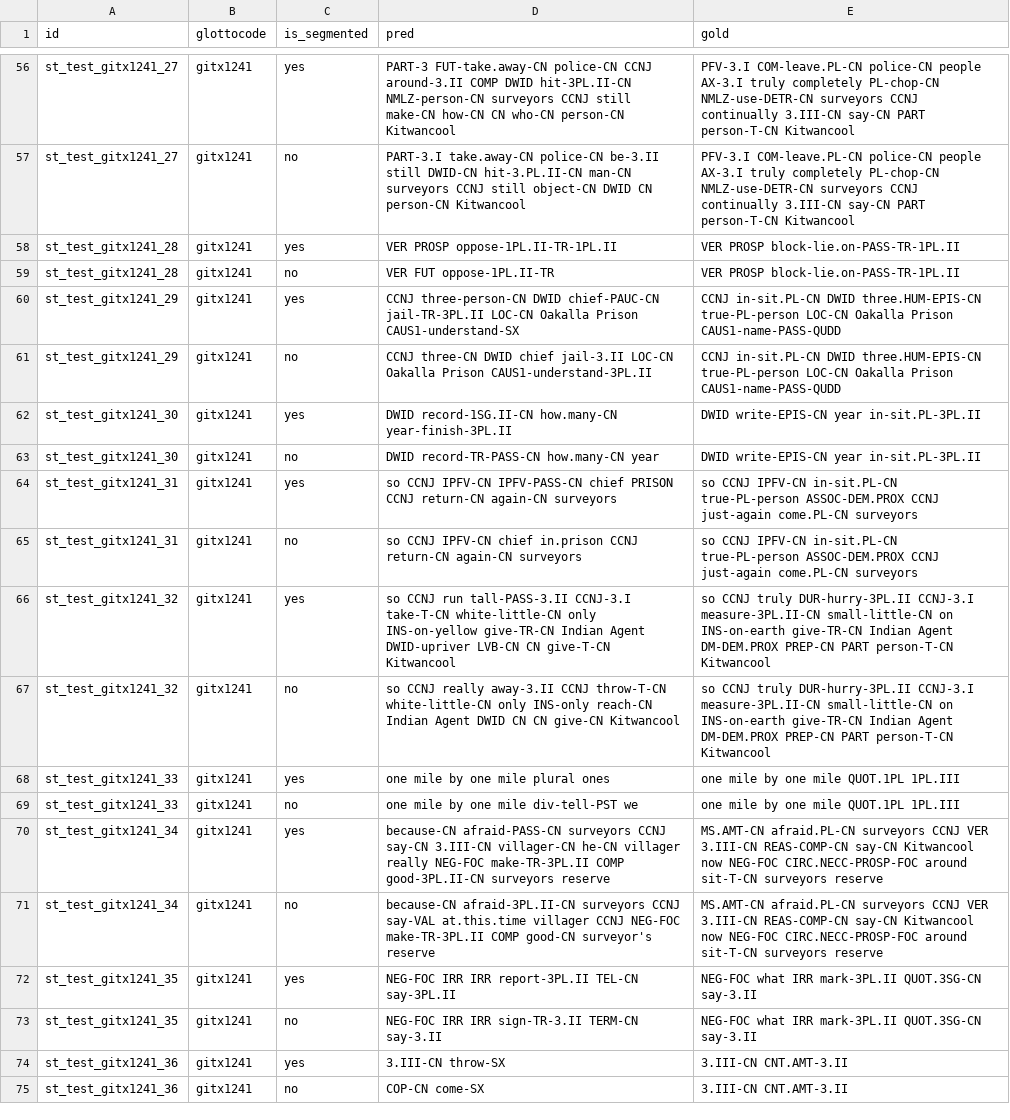
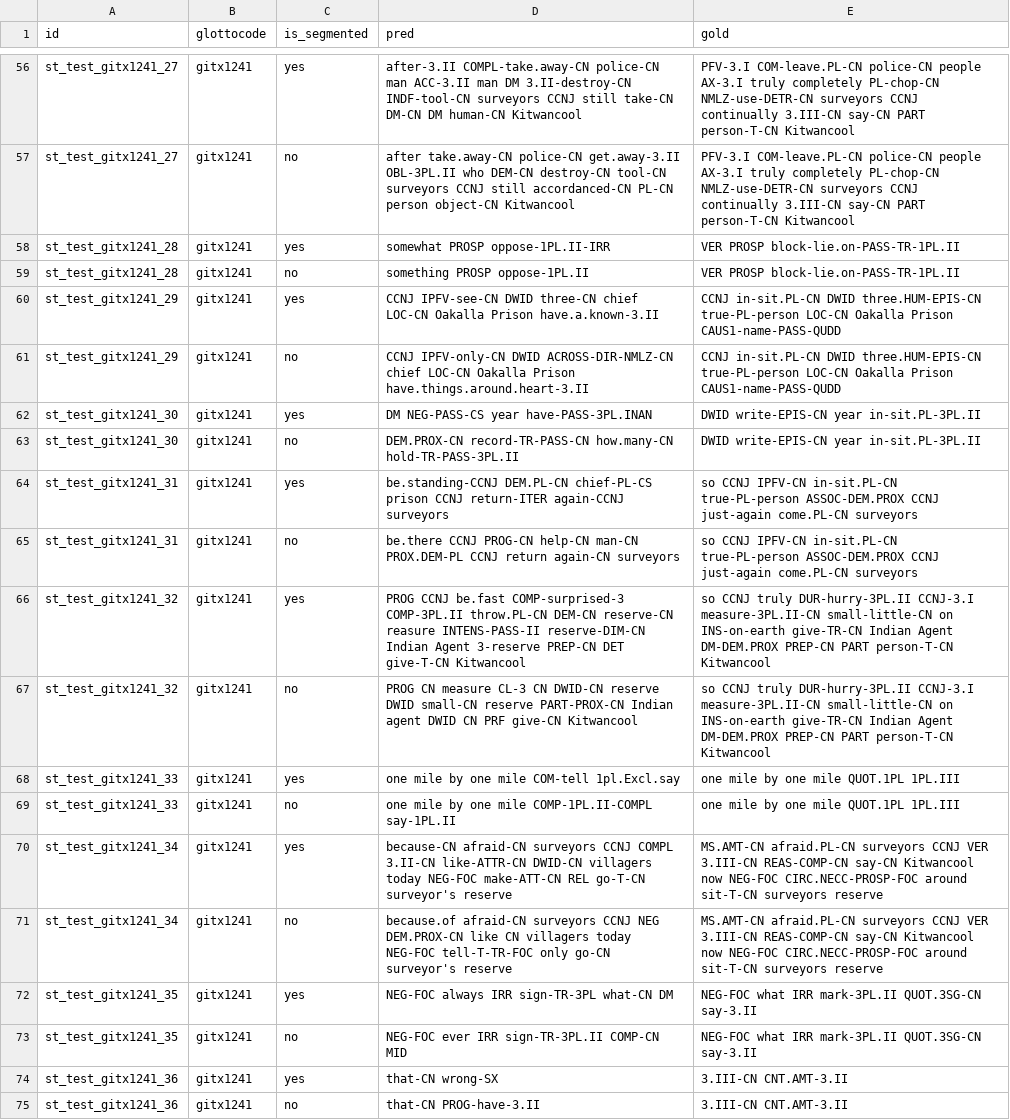
Before and after one commit to foltaProject/glosslm, a CSV file: preds/git-byt5-translation-all_st_unseg-v2-patience_15-max_epochs_500/test_OOD-preds.postprocessed.csv, drawn as a sheet; only a part is shown, gaps mark what is left out; the diff covers the shown part only; the diff names each change by its address in the sheet, - before the commit and + after, or states it on an @@ line.

```diff
--- a/preds/git-byt5-translation-all_st_unseg-v2-patience_15-max_epochs_500/test_OOD-preds.postprocessed.csv
+++ b/preds/git-byt5-translation-all_st_unseg-v2-patience_15-max_epochs_500/test_OOD-preds.postprocessed.csv
-D56 (pred): PART-3 FUT-take.away-CN police-CN CCNJ around-3.II COMP DWID hit-3PL.II-CN NMLZ-person-CN surveyors CCNJ still make-CN how-CN CN who-CN person-CN Kitwancool
+D56 (pred): after-3.II COMPL-take.away-CN police-CN man ACC-3.II man DM 3.II-destroy-CN INDF-tool-CN surveyors CCNJ still take-CN DM-CN DM human-CN Kitwancool
-D57 (pred): PART-3.I take.away-CN police-CN be-3.II still DWID-CN hit-3.PL.II-CN man-CN surveyors CCNJ still object-CN DWID CN person-CN Kitwancool
+D57 (pred): after take.away-CN police-CN get.away-3.II OBL-3PL.II who DEM-CN destroy-CN tool-CN surveyors CCNJ still accordanced-CN PL-CN person object-CN Kitwancool
-D58 (pred): VER PROSP oppose-1PL.II-TR-1PL.II
+D58 (pred): somewhat PROSP oppose-1PL.II-IRR
-D59 (pred): VER FUT oppose-1PL.II-TR
+D59 (pred): something PROSP oppose-1PL.II
-D60 (pred): CCNJ three-person-CN DWID chief-PAUC-CN jail-TR-3PL.II LOC-CN Oakalla Prison CAUS1-understand-SX
+D60 (pred): CCNJ IPFV-see-CN DWID three-CN chief LOC-CN Oakalla Prison have.a.known-3.II
-D61 (pred): CCNJ three-CN DWID chief jail-3.II LOC-CN Oakalla Prison CAUS1-understand-3PL.II
+D61 (pred): CCNJ IPFV-only-CN DWID ACROSS-DIR-NMLZ-CN chief LOC-CN Oakalla Prison have.things.around.heart-3.II
-D62 (pred): DWID record-1SG.II-CN how.many-CN year-finish-3PL.II
+D62 (pred): DM NEG-PASS-CS year have-PASS-3PL.INAN
-D63 (pred): DWID record-TR-PASS-CN how.many-CN year
+D63 (pred): DEM.PROX-CN record-TR-PASS-CN how.many-CN hold-TR-PASS-3PL.II
-D64 (pred): so CCNJ IPFV-CN IPFV-PASS-CN chief PRISON CCNJ return-CN again-CN surveyors
+D64 (pred): be.standing-CCNJ DEM.PL-CN chief-PL-CS prison CCNJ return-ITER again-CCNJ surveyors
-D65 (pred): so CCNJ IPFV-CN chief in.prison CCNJ return-CN again-CN surveyors
+D65 (pred): be.there CCNJ PROG-CN help-CN man-CN PROX.DEM-PL CCNJ return again-CN surveyors
-D66 (pred): so CCNJ run tall-PASS-3.II CCNJ-3.I take-T-CN white-little-CN only INS-on-yellow give-TR-CN Indian Agent DWID-upriver LVB-CN CN give-T-CN Kitwancool
+D66 (pred): PROG CCNJ be.fast COMP-surprised-3 COMP-3PL.II throw.PL-CN DEM-CN reserve-CN reasure INTENS-PASS-II reserve-DIM-CN Indian Agent 3-reserve PREP-CN DET give-T-CN Kitwancool
-D67 (pred): so CCNJ really away-3.II CCNJ throw-T-CN white-little-CN only INS-only reach-CN Indian Agent DWID CN CN give-CN Kitwancool
+D67 (pred): PROG CN measure CL-3 CN DWID-CN reserve DWID small-CN reserve PART-PROX-CN Indian agent DWID CN PRF give-CN Kitwancool
-D68 (pred): one mile by one mile plural ones
+D68 (pred): one mile by one mile COM-tell 1pl.Excl.say
-D69 (pred): one mile by one mile div-tell-PST we
+D69 (pred): one mile by one mile COMP-1PL.II-COMPL say-1PL.II
-D70 (pred): because-CN afraid-PASS-CN surveyors CCNJ say-CN 3.III-CN villager-CN he-CN villager really NEG-FOC make-TR-3PL.II COMP good-3PL.II-CN surveyors reserve
+D70 (pred): because-CN afraid-CN surveyors CCNJ COMPL 3.II-CN like-ATTR-CN DWID-CN villagers today NEG-FOC make-ATT-CN REL go-T-CN surveyor's reserve
-D71 (pred): because-CN afraid-3PL.II-CN surveyors CCNJ say-VAL at.this.time villager CCNJ NEG-FOC make-TR-3PL.II COMP good-CN surveyor's reserve
+D71 (pred): because.of afraid-CN surveyors CCNJ NEG DEM.PROX-CN like CN villagers today NEG-FOC tell-T-TR-FOC only go-CN surveyor's reserve
-D72 (pred): NEG-FOC IRR IRR report-3PL.II TEL-CN say-3PL.II
+D72 (pred): NEG-FOC always IRR sign-TR-3PL what-CN DM
-D73 (pred): NEG-FOC IRR IRR sign-TR-3.II TERM-CN say-3.II
+D73 (pred): NEG-FOC ever IRR sign-TR-3PL.II COMP-CN MID
-D74 (pred): 3.III-CN throw-SX
+D74 (pred): that-CN wrong-SX
-D75 (pred): COP-CN come-SX
+D75 (pred): that-CN PROG-have-3.II
```
Also changed, not shown: 54 edited cells elsewhere in this file, preds/git-byt5-translation-all_st_unseg-v2-patience_15-max_epochs_500/test_OOD-preds.csv, 1 other file.
